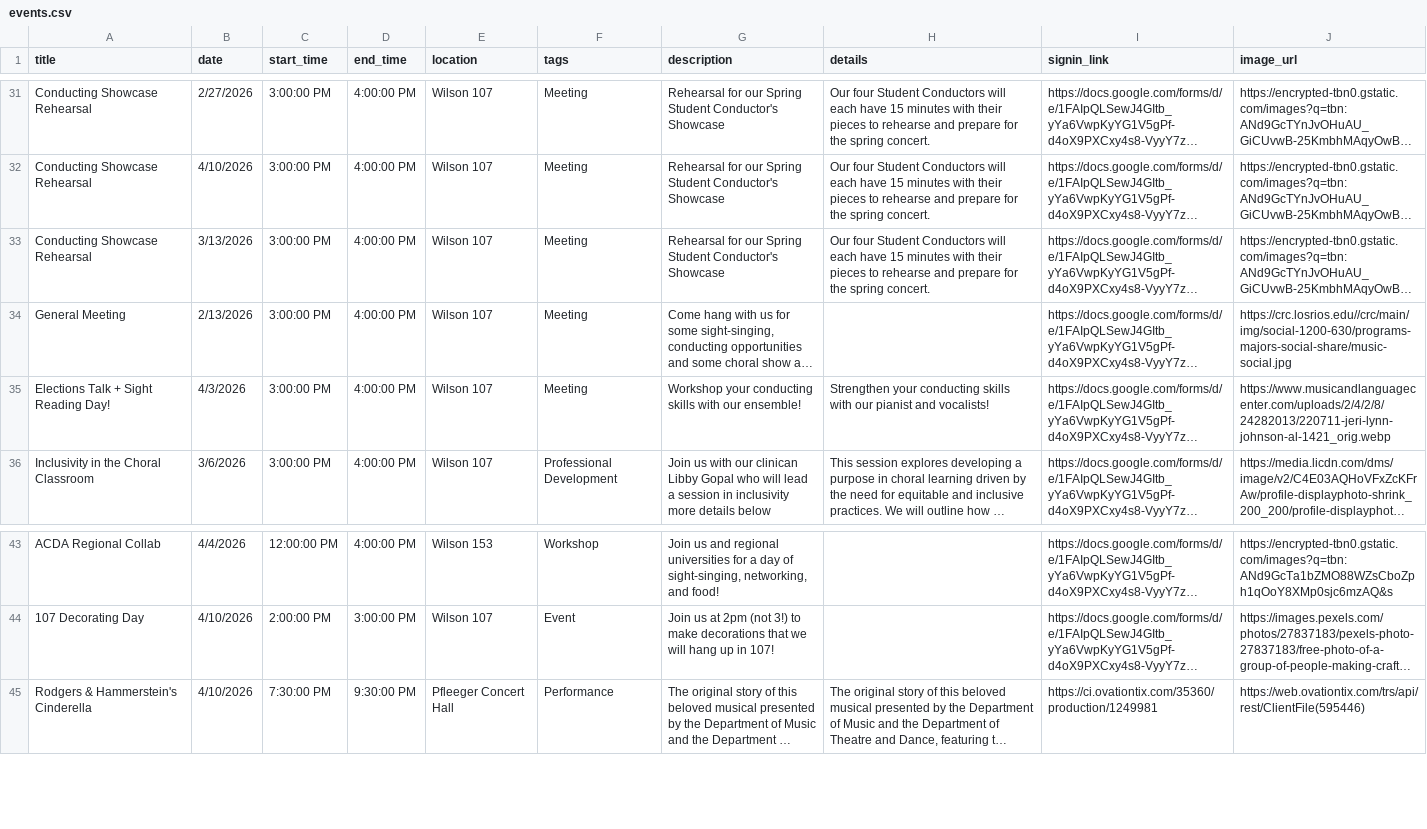
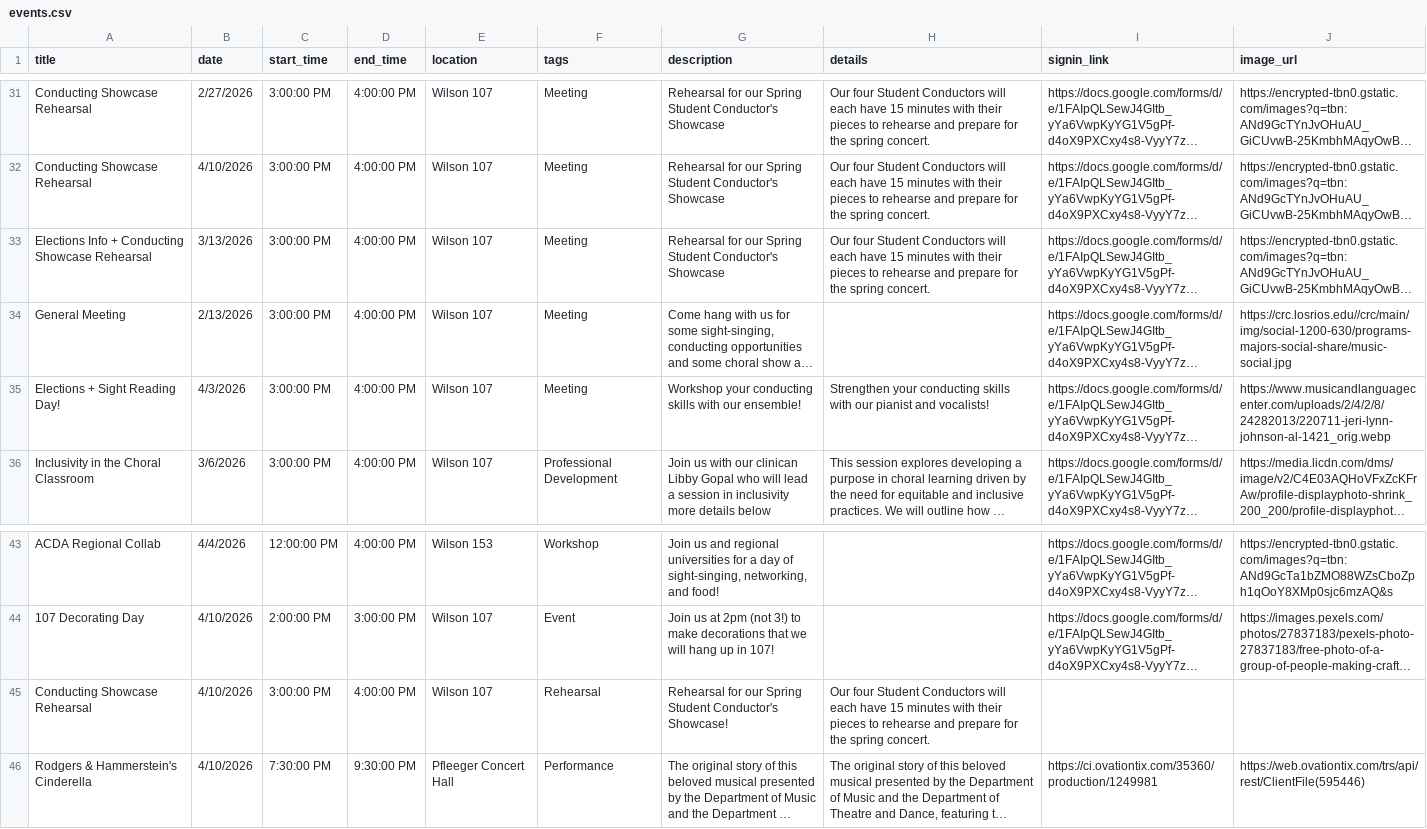
Before and after one commit to abretz50/rowan-acda, a CSV file: assets/data/events.csv, drawn as a sheet; only a part is shown, gaps mark what is left out; long unchanged cells end in …; the diff names each change by its address in the sheet, - before the commit and + after, or states it on an @@ line.

```diff
--- a/assets/data/events.csv
+++ b/assets/data/events.csv
-A33 (title): Conducting Showcase Rehearsal
+A33 (title): Elections Info + Conducting Showcase Rehearsal
-A35 (title): Elections Talk + Sight Reading Day!
+A35 (title): Elections + Sight Reading Day!
+row 45: Conducting Showcase Rehearsal | 4/10/2026 | 3:00:00 PM | 4:00:00 PM | Wilson 107 | Rehearsal | Rehearsal for our Spring Student Conductor's Showcase! | Our four Student Conductors will each have 15 minutes with their pieces to rehearse and prepare for the spring concert.
```
